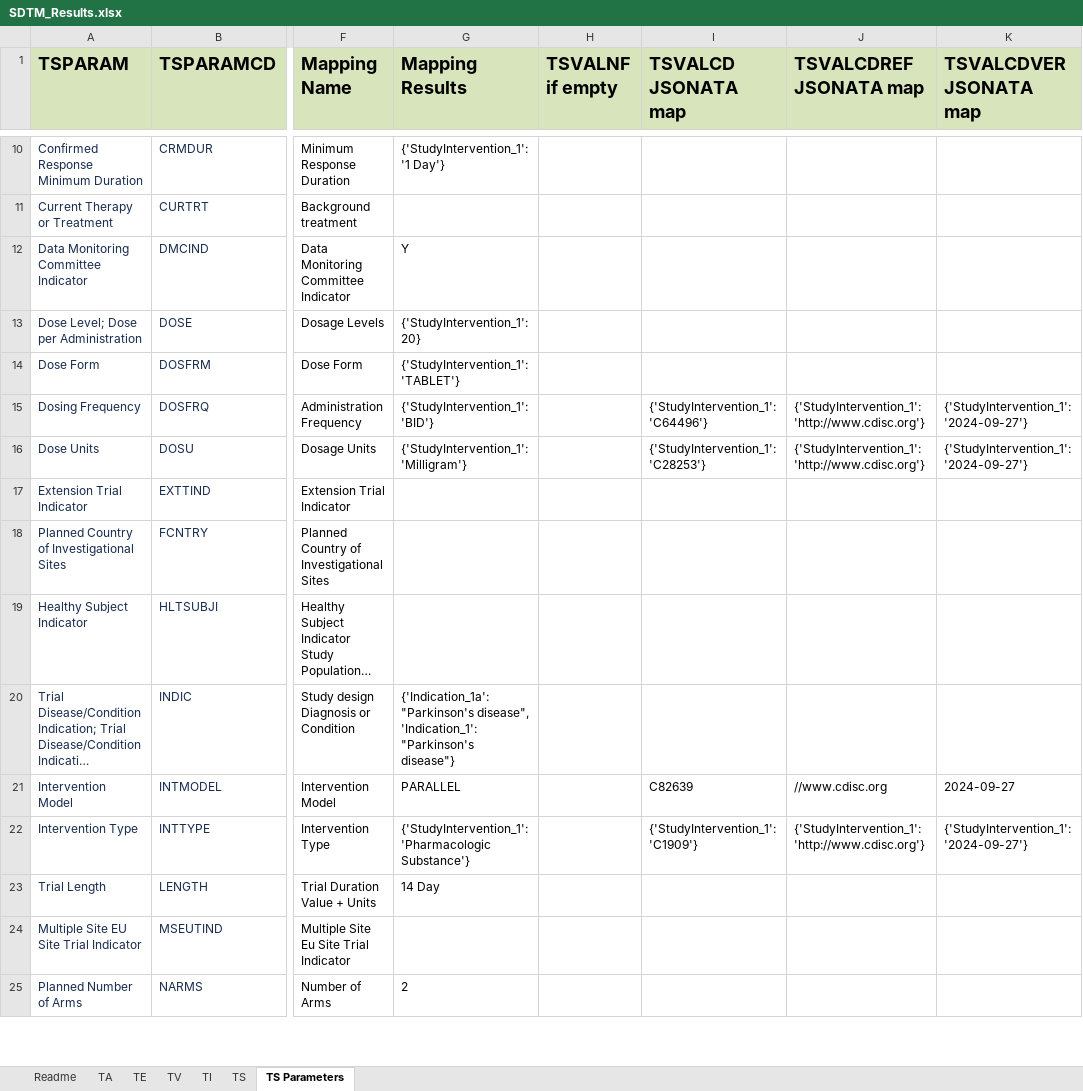
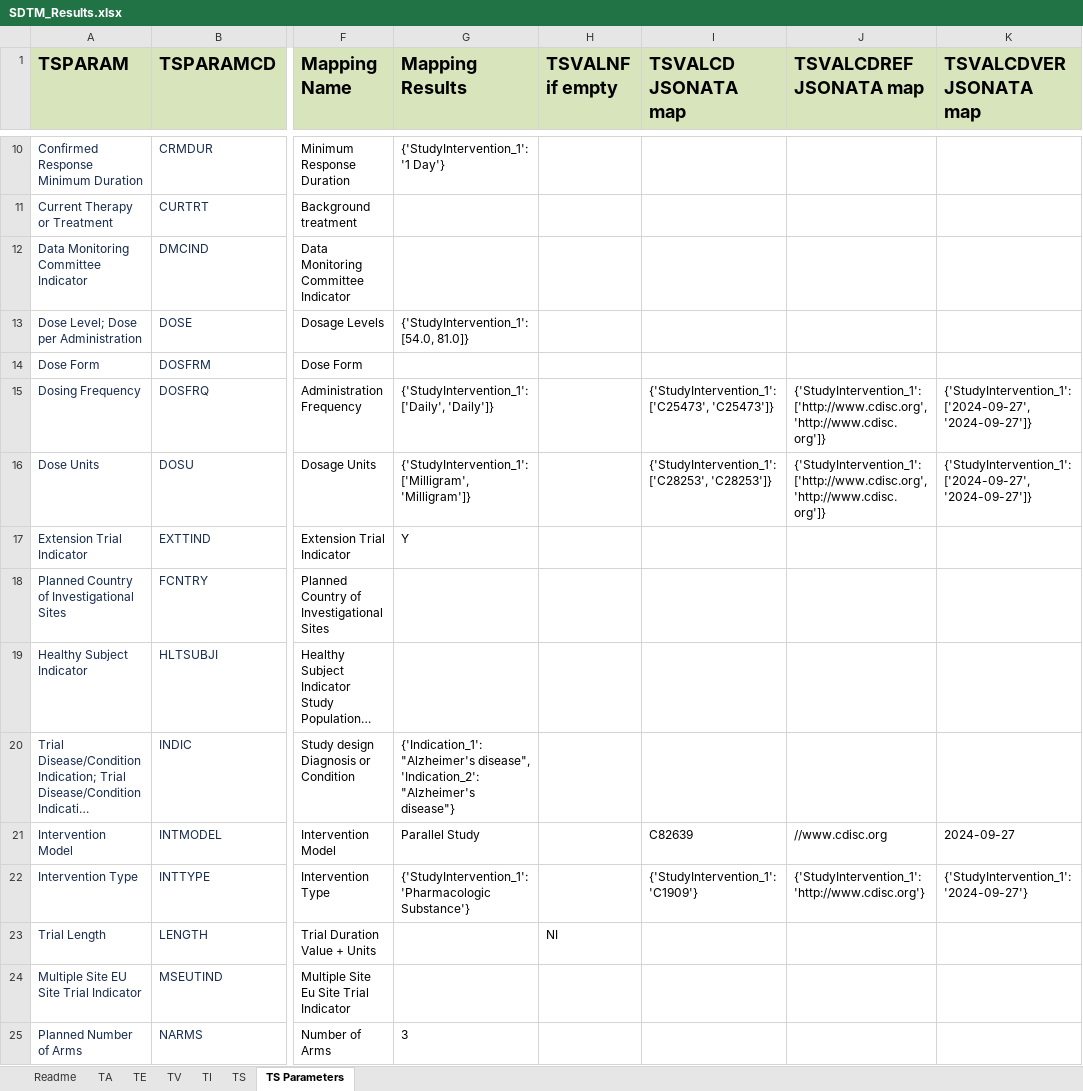
Before and after one commit to ClinLine/USDM_SDTM_mapper, an Excel workbook: Output/SDTM_Results.xlsx, sheet TS Parameters, drawn as a sheet; only a part is shown, gaps mark what is left out; long unchanged cells end in …; values as stored, in another font and other column widths than the file's, no borders; the diff covers the shown part only; the diff names each change by its address in the sheet, - before the commit and + after, or states it on an @@ line.

```diff
--- a/Output/SDTM_Results.xlsx (sheet TS Parameters)
+++ b/Output/SDTM_Results.xlsx (sheet TS Parameters)
-G12 (Mapping Results): Y
+G12 (Mapping Results): (empty)
-G13 (Mapping Results): {'StudyIntervention_1': 20}
+G13 (Mapping Results): {'StudyIntervention_1': [54.0, 81.0]}
-G14 (Mapping Results): {'StudyIntervention_1': 'TABLET'}
+G14 (Mapping Results): (empty)
-G15 (Mapping Results): {'StudyIntervention_1': 'BID'}
+G15 (Mapping Results): {'StudyIntervention_1': ['Daily', 'Daily']}
-I15 (TSVALCD JSONATA map): {'StudyIntervention_1': 'C64496'}
+I15 (TSVALCD JSONATA map): {'StudyIntervention_1': ['C25473', 'C25473']}
-J15:J16 (TSVALCDREF JSONATA map): {'StudyIntervention_1': 'http://www.cdisc.org'}
+J15:J16 (TSVALCDREF JSONATA map): {'StudyIntervention_1': ['http://www.cdisc.org', 'http://www.cdisc.org']}
-K15:K16 (TSVALCDVER JSONATA map): {'StudyIntervention_1': '2024-09-27'}
+K15:K16 (TSVALCDVER JSONATA map): {'StudyIntervention_1': ['2024-09-27', '2024-09-27']}
-G16 (Mapping Results): {'StudyIntervention_1': 'Milligram'}
+G16 (Mapping Results): {'StudyIntervention_1': ['Milligram', 'Milligram']}
-I16 (TSVALCD JSONATA map): {'StudyIntervention_1': 'C28253'}
+I16 (TSVALCD JSONATA map): {'StudyIntervention_1': ['C28253', 'C28253']}
-G17 (Mapping Results): (empty)
+G17 (Mapping Results): Y
-G20 (Mapping Results): {'Indication_1a': "Parkinson's disease", 'Indication_1': "Parkinson's disease"}
+G20 (Mapping Results): {'Indication_1': "Alzheimer's disease", 'Indication_2': "Alzheimer's disease"}
-G21 (Mapping Results): PARALLEL
+G21 (Mapping Results): Parallel Study
-G23 (Mapping Results): 14 Day
+G23 (Mapping Results): (empty)
-H23 (TSVALNF if empty): (empty)
+H23 (TSVALNF if empty): NI
-G25 (Mapping Results): 2
+G25 (Mapping Results): 3
```
Also changed, not shown: 41 edited cells elsewhere in this sheet, sheet TV, sheet TS, sheet TA, sheet TI, sheet TE, 2 other files.
